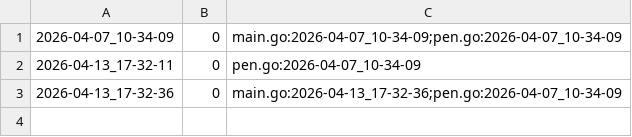
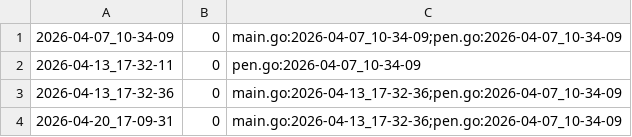
Before and after one commit to qxcode-course/ed-ter-bloco-a-KauanJDev, a CSV file: .tko/track/ed@fractais_png/track.csv, drawn as a sheet.

```diff
--- a/.tko/track/ed@fractais_png/track.csv
+++ b/.tko/track/ed@fractais_png/track.csv
@@ -3 +3,2 @@
 2026-04-13_17-32-36,0,main.go:2026-04-13_17-32-36;pen.go:2026-04-07_10-34-09
+2026-04-20_17-09-31,0,main.go:2026-04-13_17-32-36;pen.go:2026-04-07_10-34-09
```
Also changed, not shown: .tko/track/ed@labirinto/track.csv, .tko/track/eval1@queimada/track.csv, 36 other files.
